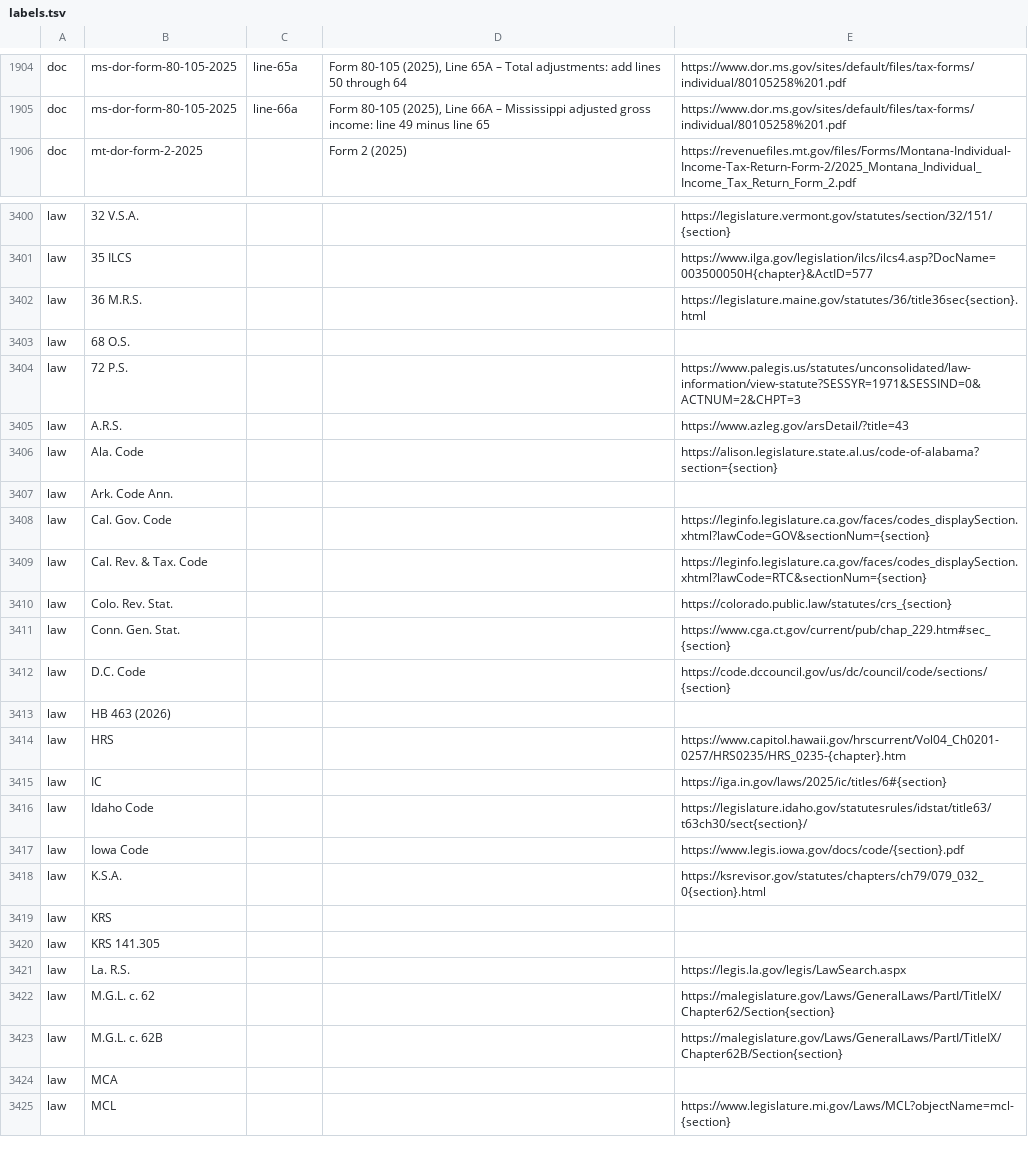
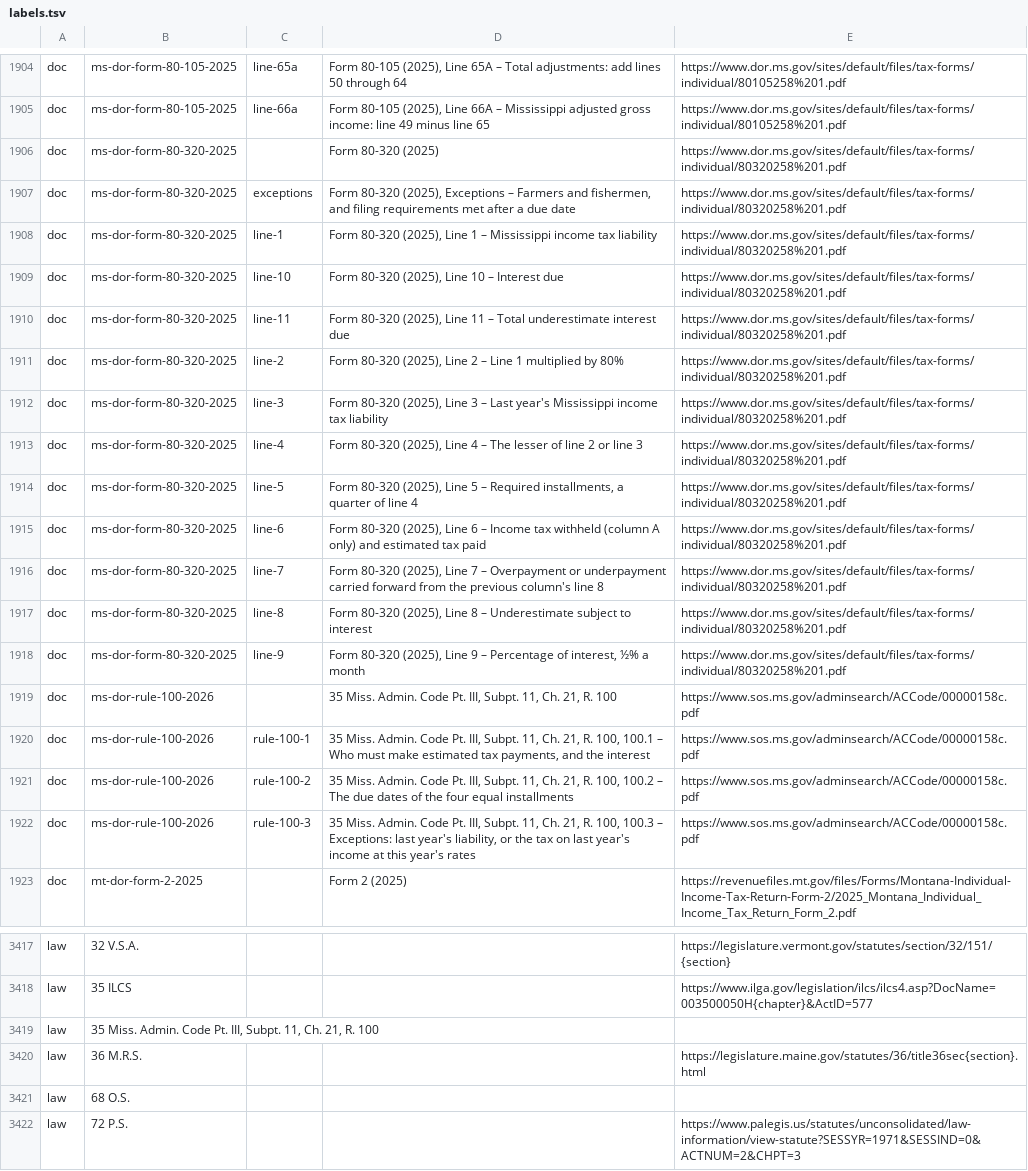
Before and after one commit to nexteggapp/taxcalcs, a TSV file: returns/rules/cites/labels.tsv, drawn as a sheet; only a part is shown, gaps mark what is left out; the shorter side is filled out with more unchanged rows.

```diff
--- a/returns/rules/cites/labels.tsv
+++ b/returns/rules/cites/labels.tsv
@@ -1905,2 +1905,19 @@ doc	ms-dor-form-80-105-2025	line-65a	Form 80-105 (2025), Line 65A – Total adju
 doc	ms-dor-form-80-105-2025	line-66a	Form 80-105 (2025), Line 66A – Mississippi adjusted gross income: line 49 minus line 65	https://www.dor.ms.gov/sites/default/files/tax-forms/individual/80105258%201.pdf
+doc	ms-dor-form-80-320-2025		Form 80-320 (2025)	https://www.dor.ms.gov/sites/default/files/tax-forms/individual/80320258%201.pdf
+doc	ms-dor-form-80-320-2025	exceptions	Form 80-320 (2025), Exceptions – Farmers and fishermen, and filing requirements met after a due date	https://www.dor.ms.gov/sites/default/files/tax-forms/individual/80320258%201.pdf
+doc	ms-dor-form-80-320-2025	line-1	Form 80-320 (2025), Line 1 – Mississippi income tax liability	https://www.dor.ms.gov/sites/default/files/tax-forms/individual/80320258%201.pdf
+doc	ms-dor-form-80-320-2025	line-10	Form 80-320 (2025), Line 10 – Interest due	https://www.dor.ms.gov/sites/default/files/tax-forms/individual/80320258%201.pdf
+doc	ms-dor-form-80-320-2025	line-11	Form 80-320 (2025), Line 11 – Total underestimate interest due	https://www.dor.ms.gov/sites/default/files/tax-forms/individual/80320258%201.pdf
+doc	ms-dor-form-80-320-2025	line-2	Form 80-320 (2025), Line 2 – Line 1 multiplied by 80%	https://www.dor.ms.gov/sites/default/files/tax-forms/individual/80320258%201.pdf
+doc	ms-dor-form-80-320-2025	line-3	Form 80-320 (2025), Line 3 – Last year's Mississippi income tax liability	https://www.dor.ms.gov/sites/default/files/tax-forms/individual/80320258%201.pdf
+doc	ms-dor-form-80-320-2025	line-4	Form 80-320 (2025), Line 4 – The lesser of line 2 or line 3	https://www.dor.ms.gov/sites/default/files/tax-forms/individual/80320258%201.pdf
+doc	ms-dor-form-80-320-2025	line-5	Form 80-320 (2025), Line 5 – Required installments, a quarter of line 4	https://www.dor.ms.gov/sites/default/files/tax-forms/individual/80320258%201.pdf
+doc	ms-dor-form-80-320-2025	line-6	Form 80-320 (2025), Line 6 – Income tax withheld (column A only) and estimated tax paid	https://www.dor.ms.gov/sites/default/files/tax-forms/individual/80320258%201.pdf
+doc	ms-dor-form-80-320-2025	line-7	Form 80-320 (2025), Line 7 – Overpayment or underpayment carried forward from the previous column's line 8	https://www.dor.ms.gov/sites/default/files/tax-forms/individual/80320258%201.pdf
+doc	ms-dor-form-80-320-2025	line-8	Form 80-320 (2025), Line 8 – Underestimate subject to interest	https://www.dor.ms.gov/sites/default/files/tax-forms/individual/80320258%201.pdf
+doc	ms-dor-form-80-320-2025	line-9	Form 80-320 (2025), Line 9 – Percentage of interest, ½% a month	https://www.dor.ms.gov/sites/default/files/tax-forms/individual/80320258%201.pdf
+doc	ms-dor-rule-100-2026		35 Miss. Admin. Code Pt. III, Subpt. 11, Ch. 21, R. 100	https://www.sos.ms.gov/adminsearch/ACCode/00000158c.pdf
+doc	ms-dor-rule-100-2026	rule-100-1	35 Miss. Admin. Code Pt. III, Subpt. 11, Ch. 21, R. 100, 100.1 – Who must make estimated tax payments, and the interest	https://www.sos.ms.gov/adminsearch/ACCode/00000158c.pdf
+doc	ms-dor-rule-100-2026	rule-100-2	35 Miss. Admin. Code Pt. III, Subpt. 11, Ch. 21, R. 100, 100.2 – The due dates of the four equal installments	https://www.sos.ms.gov/adminsearch/ACCode/00000158c.pdf
+doc	ms-dor-rule-100-2026	rule-100-3	35 Miss. Admin. Code Pt. III, Subpt. 11, Ch. 21, R. 100, 100.3 – Exceptions: last year's liability, or the tax on last year's income at this year's rates	https://www.sos.ms.gov/adminsearch/ACCode/00000158c.pdf
 doc	mt-dor-form-2-2025		Form 2 (2025)	https://revenuefiles.mt.gov/files/Forms/Montana-Individual-Income-Tax-Return-Form-2/2025_Montana_Individual_Income_Tax_Return_Form_2.pdf
@@ -3401,2 +3418,3 @@ law	32 V.S.A.			https://legislature.vermont.gov/statutes/section/32/151/{section
 law	35 ILCS			https://www.ilga.gov/legislation/ilcs/ilcs4.asp?DocName=003500050H{chapter}&ActID=577
+law	35 Miss. Admin. Code Pt. III, Subpt. 11, Ch. 21, R. 100			
 law	36 M.R.S.			https://legislature.maine.gov/statutes/36/title36sec{section}.html
```
Also changed, not shown: 23 other files.
